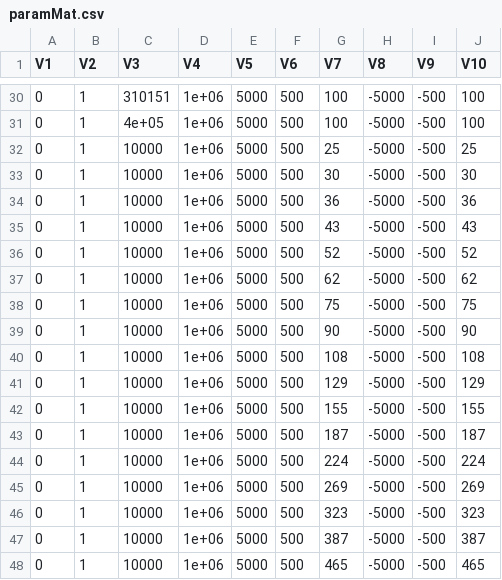
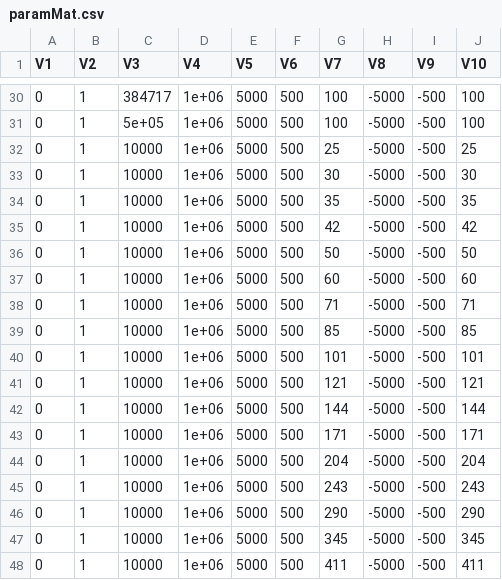
Before and after one commit to open-ephys/stimjim, a CSV file: benchmarking/paramMat.csv, drawn as a sheet; only a part is shown, gaps mark what is left out; the diff covers the shown part only.

```diff
--- a/benchmarking/paramMat.csv
+++ b/benchmarking/paramMat.csv
@@ -30,19 +30,19 @@
-0,1,310151,1e+06,5000,500,100,-5000,-500,100
-0,1,4e+05,1e+06,5000,500,100,-5000,-500,100
+0,1,384717,1e+06,5000,500,100,-5000,-500,100
+0,1,5e+05,1e+06,5000,500,100,-5000,-500,100
 0,1,10000,1e+06,5000,500,25,-5000,-500,25
 0,1,10000,1e+06,5000,500,30,-5000,-500,30
-0,1,10000,1e+06,5000,500,36,-5000,-500,36
-0,1,10000,1e+06,5000,500,43,-5000,-500,43
-0,1,10000,1e+06,5000,500,52,-5000,-500,52
-0,1,10000,1e+06,5000,500,62,-5000,-500,62
-0,1,10000,1e+06,5000,500,75,-5000,-500,75
-0,1,10000,1e+06,5000,500,90,-5000,-500,90
-0,1,10000,1e+06,5000,500,108,-5000,-500,108
-0,1,10000,1e+06,5000,500,129,-5000,-500,129
-0,1,10000,1e+06,5000,500,155,-5000,-500,155
-0,1,10000,1e+06,5000,500,187,-5000,-500,187
-0,1,10000,1e+06,5000,500,224,-5000,-500,224
-0,1,10000,1e+06,5000,500,269,-5000,-500,269
-0,1,10000,1e+06,5000,500,323,-5000,-500,323
-0,1,10000,1e+06,5000,500,387,-5000,-500,387
-0,1,10000,1e+06,5000,500,465,-5000,-500,465
+0,1,10000,1e+06,5000,500,35,-5000,-500,35
+0,1,10000,1e+06,5000,500,42,-5000,-500,42
+0,1,10000,1e+06,5000,500,50,-5000,-500,50
+0,1,10000,1e+06,5000,500,60,-5000,-500,60
+0,1,10000,1e+06,5000,500,71,-5000,-500,71
+0,1,10000,1e+06,5000,500,85,-5000,-500,85
+0,1,10000,1e+06,5000,500,101,-5000,-500,101
+0,1,10000,1e+06,5000,500,121,-5000,-500,121
+0,1,10000,1e+06,5000,500,144,-5000,-500,144
+0,1,10000,1e+06,5000,500,171,-5000,-500,171
+0,1,10000,1e+06,5000,500,204,-5000,-500,204
+0,1,10000,1e+06,5000,500,243,-5000,-500,243
+0,1,10000,1e+06,5000,500,290,-5000,-500,290
+0,1,10000,1e+06,5000,500,345,-5000,-500,345
+0,1,10000,1e+06,5000,500,411,-5000,-500,411
```
Also changed, not shown: 53 edited cells elsewhere in this file, 2 other files.
